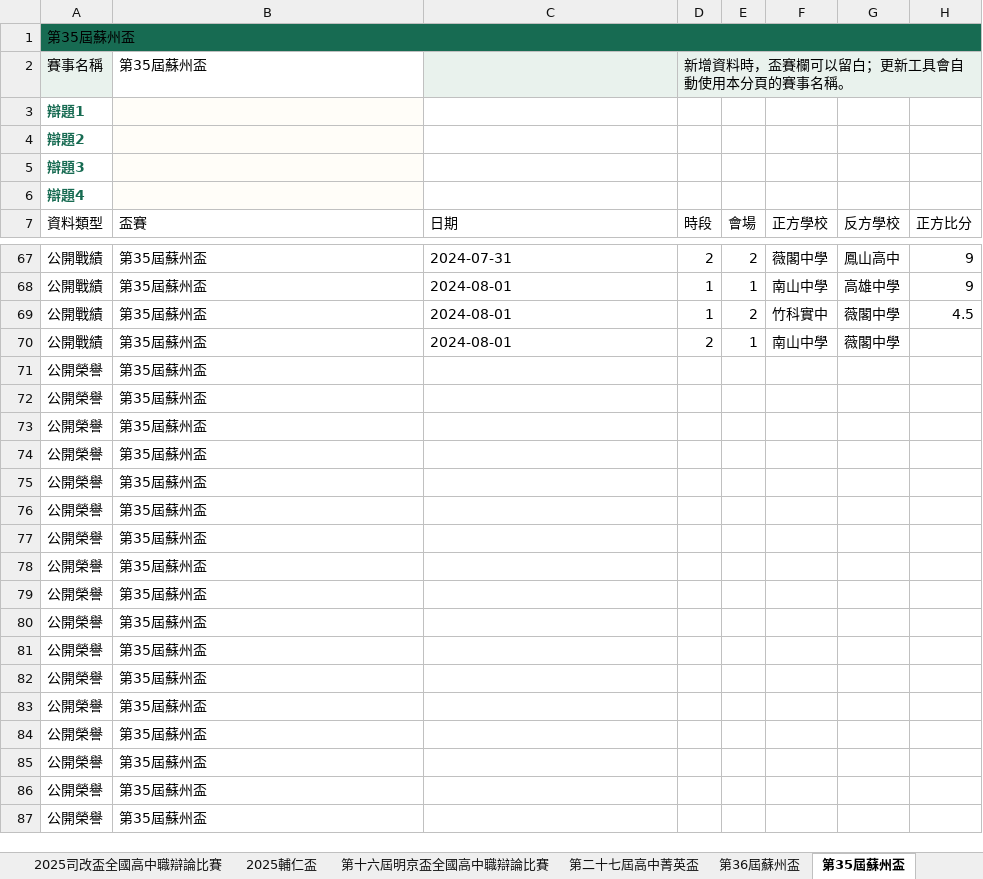
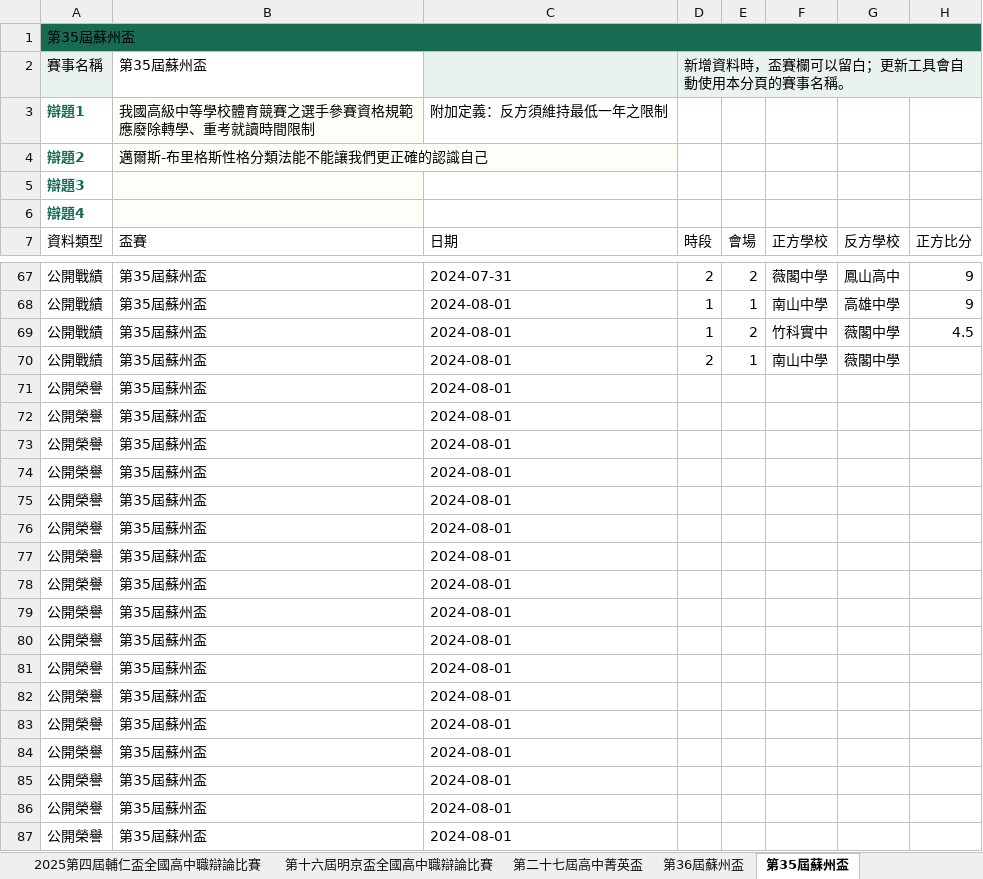
Before and after one commit to macrokernel3000/opendebate, an Excel workbook: data/public-data.xlsx, sheet 第35屆蘇州盃, drawn as a sheet; only a part is shown, gaps mark what is left out; values as stored, in another font and other column widths than the file's, no borders; the diff names each change by its address in the sheet, - before the commit and + after, or states it on an @@ line.

```diff
--- a/data/public-data.xlsx (sheet 第35屆蘇州盃)
+++ b/data/public-data.xlsx (sheet 第35屆蘇州盃)
+sheet tab: 2025第四屆輔仁盃全國高中職辯論比賽
-B3 (盃賽): (empty)
+B3 (盃賽): 我國高級中等學校體育競賽之選手參賽資格規範應廢除轉學、重考就讀時間限制
-C3 (日期): (empty)
+C3 (日期): 附加定義：反方須維持最低一年之限制
-B4 (盃賽): (empty)
+B4 (盃賽): 邁爾斯-布里格斯性格分類法能不能讓我們更正確的認識自己
-C71:C87 (日期): (empty)
+C71:C87 (日期): 2024-08-01
```
Also changed, not shown: sheet 2026第五屆輔仁盃全國高中職辯論比賽, sheet 第二屆夢箋盃, sheet 吊嘎盃全國高中職辯論比賽, sheet 第十一屆蒙泉盃全國高中職辯論比賽, sheet 第一屆東岸盃全國高中職辯論比賽, sheet 第二屆東岸盃全國高中職辯論比賽, 10 more sheets, other sheet tabs, data/public-data2.xlsx, 3 other files.
